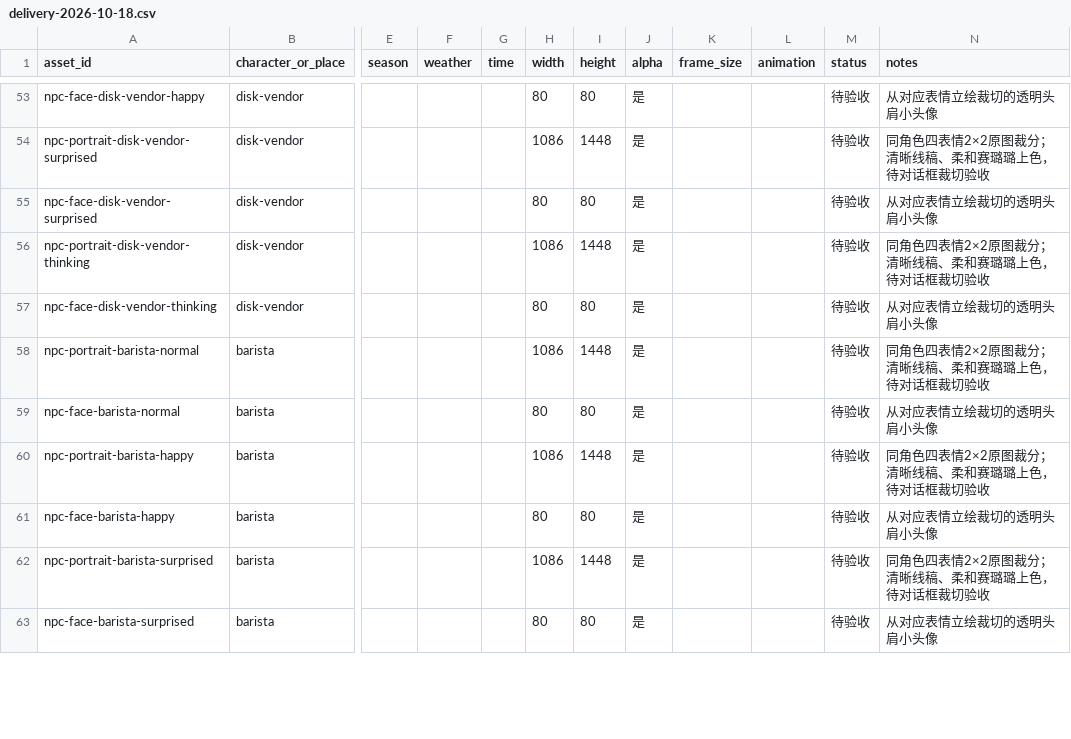
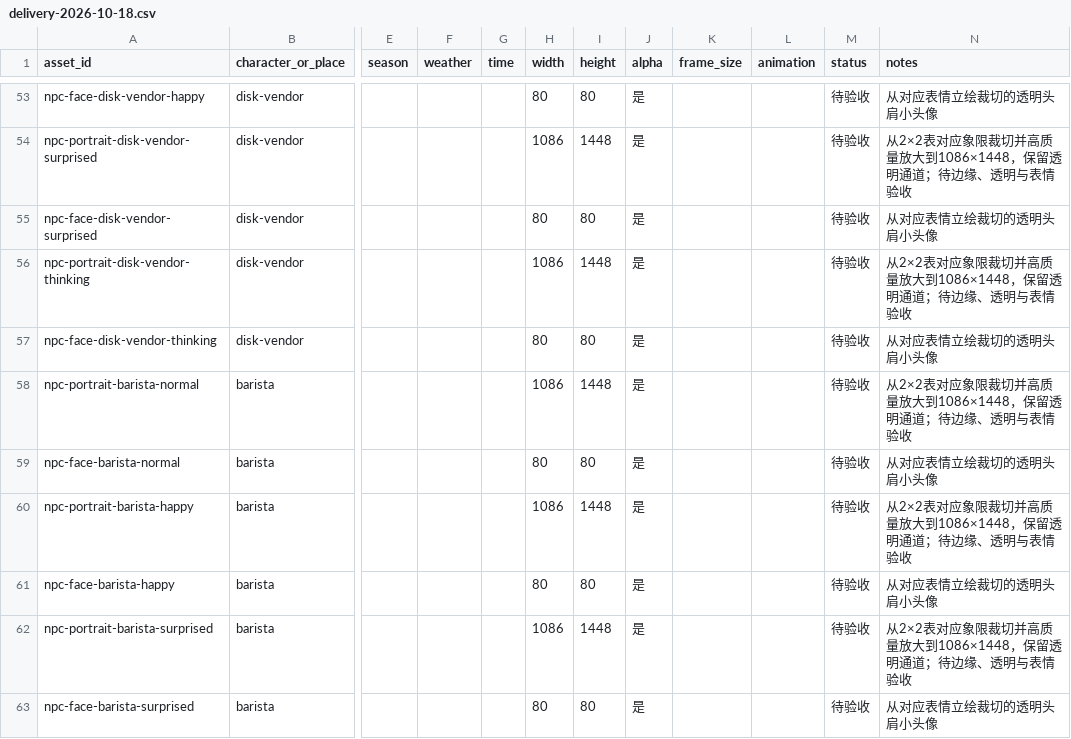
Before and after one commit to Asuka0622/rea-, a CSV file: docs/art/delivery-2026-10-18.csv, drawn as a sheet; only a part is shown, gaps mark what is left out; the diff covers the shown part only; the diff names each change by its address in the sheet, - before the commit and + after, or states it on an @@ line.

```diff
--- a/docs/art/delivery-2026-10-18.csv
+++ b/docs/art/delivery-2026-10-18.csv
-N54 (notes): 同角色四表情2×2原图裁分；清晰线稿、柔和赛璐璐上色，待对话框裁切验收
+N54 (notes): 从2×2表对应象限裁切并高质量放大到1086×1448，保留透明通道；待边缘、透明与表情验收
-N56 (notes): 同角色四表情2×2原图裁分；清晰线稿、柔和赛璐璐上色，待对话框裁切验收
+N56 (notes): 从2×2表对应象限裁切并高质量放大到1086×1448，保留透明通道；待边缘、透明与表情验收
-N58 (notes): 同角色四表情2×2原图裁分；清晰线稿、柔和赛璐璐上色，待对话框裁切验收
+N58 (notes): 从2×2表对应象限裁切并高质量放大到1086×1448，保留透明通道；待边缘、透明与表情验收
-N60 (notes): 同角色四表情2×2原图裁分；清晰线稿、柔和赛璐璐上色，待对话框裁切验收
+N60 (notes): 从2×2表对应象限裁切并高质量放大到1086×1448，保留透明通道；待边缘、透明与表情验收
-N62 (notes): 同角色四表情2×2原图裁分；清晰线稿、柔和赛璐璐上色，待对话框裁切验收
+N62 (notes): 从2×2表对应象限裁切并高质量放大到1086×1448，保留透明通道；待边缘、透明与表情验收
```
Also changed, not shown: 19 edited cells elsewhere in this file, 1 other file.
